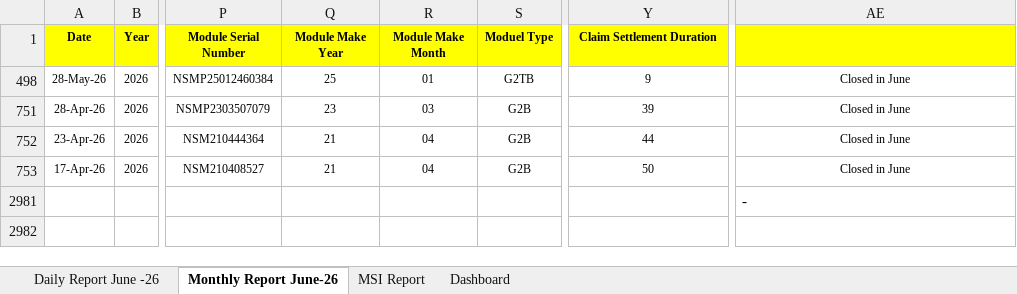
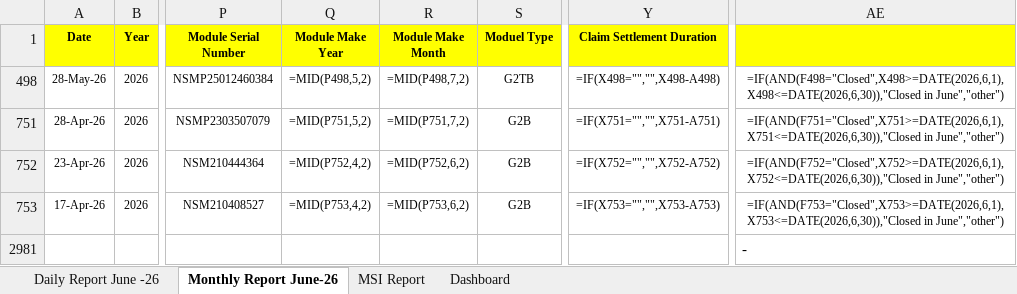
Before and after one commit to nithinjinaga/Premier-Energies-Service-Dashboard, an Excel workbook: June 26 - Daily & Monthly Analyzed Report.xlsx, sheet Monthly Report June-26, drawn as a sheet; only a part is shown, gaps mark what is left out; values as stored, in another font and other column widths than the file's, no borders; formulas without a stored value are shown as written; conditional formats not drawn; the diff names each change by its address in the sheet, - before the commit and + after, or states it on an @@ line.

```diff
--- a/June 26 - Daily & Monthly Analyzed Report.xlsx (sheet Monthly Report June-26)
+++ b/June 26 - Daily & Monthly Analyzed Report.xlsx (sheet Monthly Report June-26)
-Q498 (Module Make Year): 25
+Q498 (Module Make Year): =MID(P498,5,2)
-R498 (Module Make Month): 01
+R498 (Module Make Month): =MID(P498,7,2)
-Y498 (Claim Settlement Duration): 9
+Y498 (Claim Settlement Duration): =IF(X498="","",X498-A498)
-AE498: Closed in June
+AE498: =IF(AND(F498="Closed",X498>=DATE(2026,6,1),X498<=DATE(2026,6,30)),"Closed in June","other")
-Q751 (Module Make Year): 23
+Q751 (Module Make Year): =MID(P751,5,2)
-R751 (Module Make Month): 03
+R751 (Module Make Month): =MID(P751,7,2)
-Y751 (Claim Settlement Duration): 39
+Y751 (Claim Settlement Duration): =IF(X751="","",X751-A751)
-AE751: Closed in June
+AE751: =IF(AND(F751="Closed",X751>=DATE(2026,6,1),X751<=DATE(2026,6,30)),"Closed in June","other")
-Q752 (Module Make Year): 21
+Q752 (Module Make Year): =MID(P752,4,2)
-R752 (Module Make Month): 04
+R752 (Module Make Month): =MID(P752,6,2)
-Y752 (Claim Settlement Duration): 44
+Y752 (Claim Settlement Duration): =IF(X752="","",X752-A752)
-AE752: Closed in June
+AE752: =IF(AND(F752="Closed",X752>=DATE(2026,6,1),X752<=DATE(2026,6,30)),"Closed in June","other")
-Q753 (Module Make Year): 21
+Q753 (Module Make Year): =MID(P753,4,2)
-R753 (Module Make Month): 04
+R753 (Module Make Month): =MID(P753,6,2)
-Y753 (Claim Settlement Duration): 50
+Y753 (Claim Settlement Duration): =IF(X753="","",X753-A753)
-AE753: Closed in June
+AE753: =IF(AND(F753="Closed",X753>=DATE(2026,6,1),X753<=DATE(2026,6,30)),"Closed in June","other")
```
Also changed, not shown: sheet MSI Report, sheet Dashboard, sheet Daily Report June -26, hidden cells, charts or pictures, Feb 26 - Daily & Monthly Analyzed Report.xlsx, May 26 - Daily & Monthly Analyzed Report.xlsx, 4 other files.
